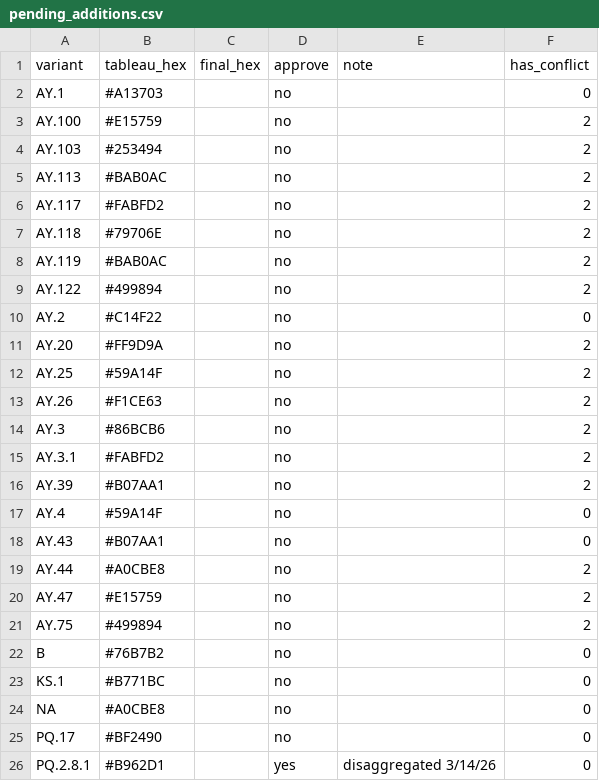
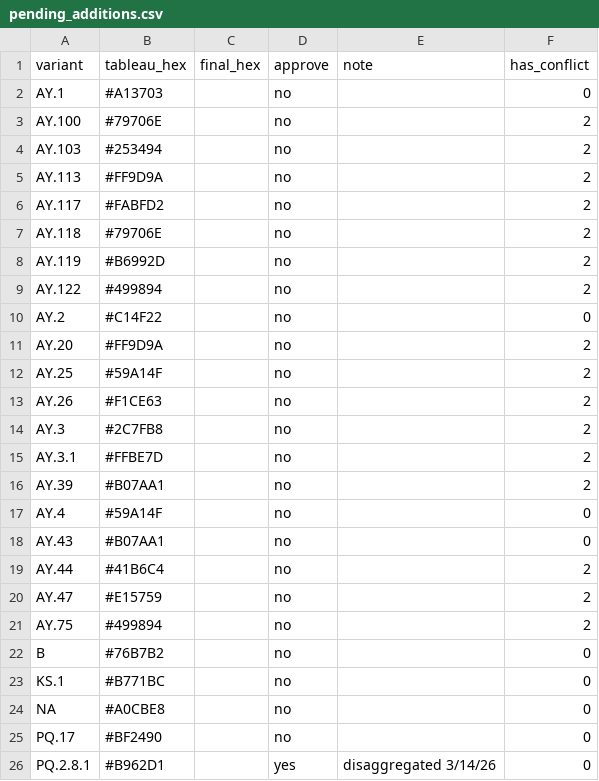
Before and after one commit to NW-PaGe/lineage-classification-cdc, a CSV file: pull_hexcodes/pending_additions.csv, drawn as a sheet; only a part is shown.

```diff
--- a/pull_hexcodes/pending_additions.csv
+++ b/pull_hexcodes/pending_additions.csv
@@ -2,8 +2,8 @@ variant,tableau_hex,final_hex,approve,note,has_conflict
 AY.1,#A13703,"",no,"",0
-AY.100,#E15759,"",no,"",2
+AY.100,#79706E,"",no,"",2
 AY.103,#253494,"",no,"",2
-AY.113,#BAB0AC,"",no,"",2
+AY.113,#FF9D9A,"",no,"",2
 AY.117,#FABFD2,"",no,"",2
 AY.118,#79706E,"",no,"",2
-AY.119,#BAB0AC,"",no,"",2
+AY.119,#B6992D,"",no,"",2
 AY.122,#499894,"",no,"",2
@@ -13,4 +13,4 @@ AY.25,#59A14F,"",no,"",2
 AY.26,#F1CE63,"",no,"",2
-AY.3,#86BCB6,"",no,"",2
-AY.3.1,#FABFD2,"",no,"",2
+AY.3,#2C7FB8,"",no,"",2
+AY.3.1,#FFBE7D,"",no,"",2
 AY.39,#B07AA1,"",no,"",2
@@ -18,3 +18,3 @@ AY.4,#59A14F,"",no,"",0
 AY.43,#B07AA1,"",no,"",0
-AY.44,#A0CBE8,"",no,"",2
+AY.44,#41B6C4,"",no,"",2
 AY.47,#E15759,"",no,"",2
```
Also changed, not shown: pull_hexcodes/qa_disagreements.csv.
